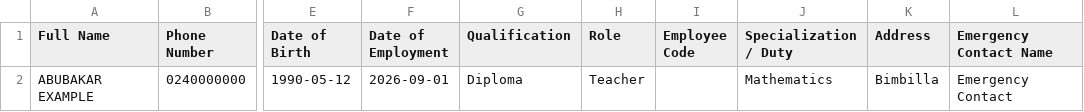
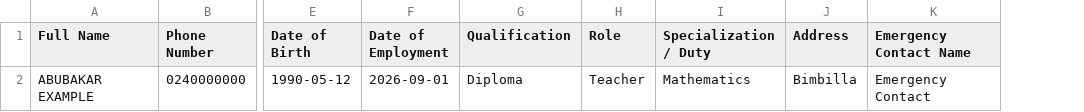
Before and after one commit to osmanshei/ATIS, a CSV file: public/templates/staff-bulk-onboarding.csv, drawn as a sheet; only a part is shown, gaps mark what is left out; the diff names each change by its address in the sheet, - before the commit and + after, or states it on an @@ line.

Commit message:
Remove manually supplied employee code from staff CSV template

```diff
--- a/public/templates/staff-bulk-onboarding.csv
+++ b/public/templates/staff-bulk-onboarding.csv
-column I (Employee Code), empty
```
